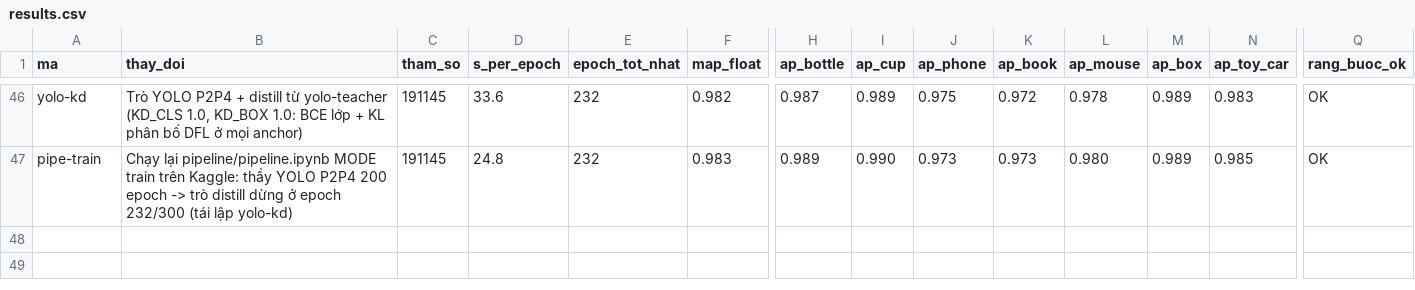
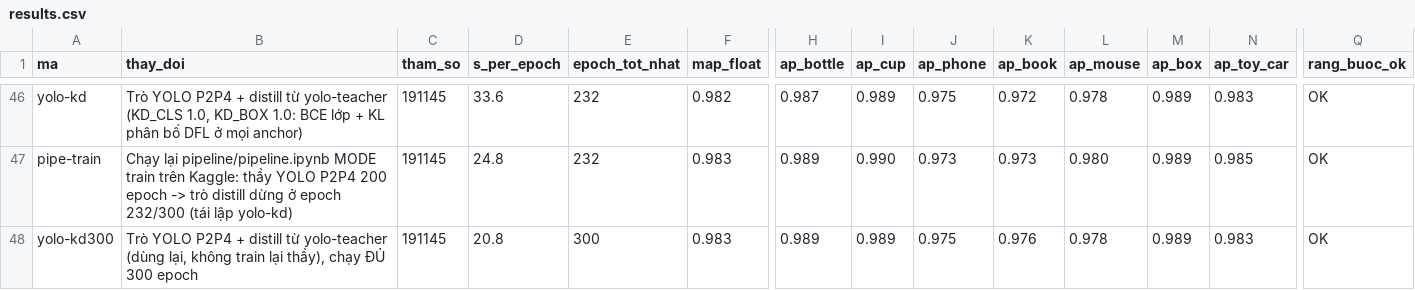
Before and after one commit to pnam296/EdgeAI-2026, a CSV file: kaggle_runs/results.csv, drawn as a sheet; only a part is shown, gaps mark what is left out; rows hold the shown columns only; the diff names each change by its address in the sheet, - before the commit and + after, or states it on an @@ line.

```diff
--- a/kaggle_runs/results.csv
+++ b/kaggle_runs/results.csv
+row 48: yolo-kd300 | Trò YOLO P2P4 + distill từ yolo-teacher (dùng lại, không train lại thầy), chạy ĐỦ 300 epoch | 191145 | 20.8 | 300 | 0.983 | 0.989 | 0.989 | 0.975 | 0.976 | 0.978 | 0.989 | 0.983 | OK
```
